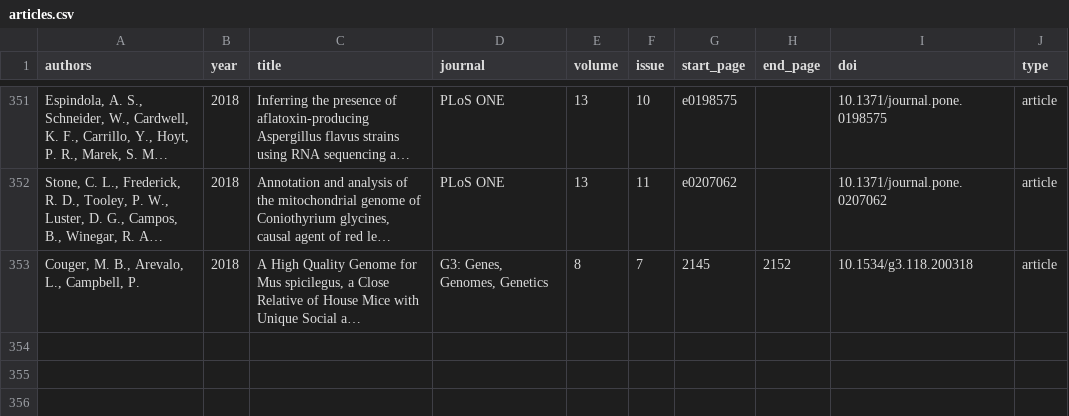
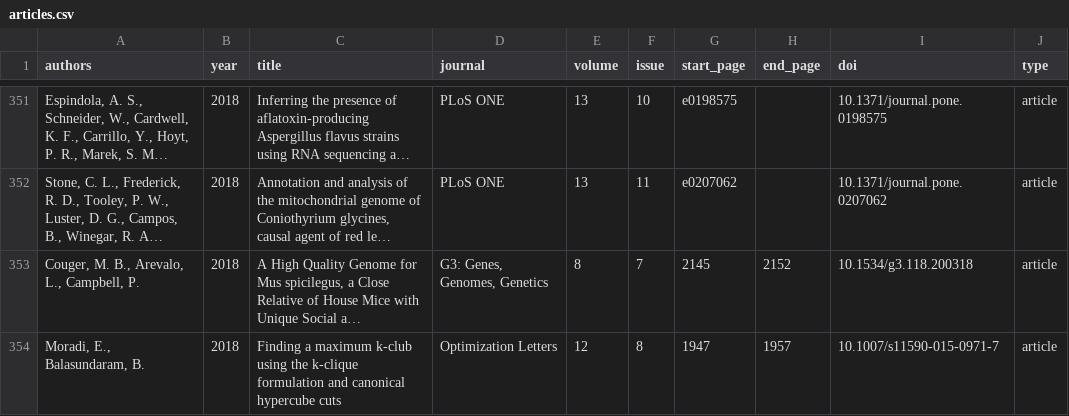
Before and after one commit to OSU-HPCC/publications, a CSV file: articles.csv, drawn as a sheet; only a part is shown, gaps mark what is left out; long unchanged cells end in …; the diff names each change by its address in the sheet, - before the commit and + after, or states it on an @@ line.

Commit message:
Add Balasundaram's publication

```diff
--- a/articles.csv
+++ b/articles.csv
+row 354: Moradi, E., Balasundaram, B. | 2018 | Finding a maximum k-club using the k-clique formulation and canonical hypercube cuts | Optimization Letters | 12 | 8 | 1947 | 1957 | 10.1007/s11590-015-0971-7 | article
```
